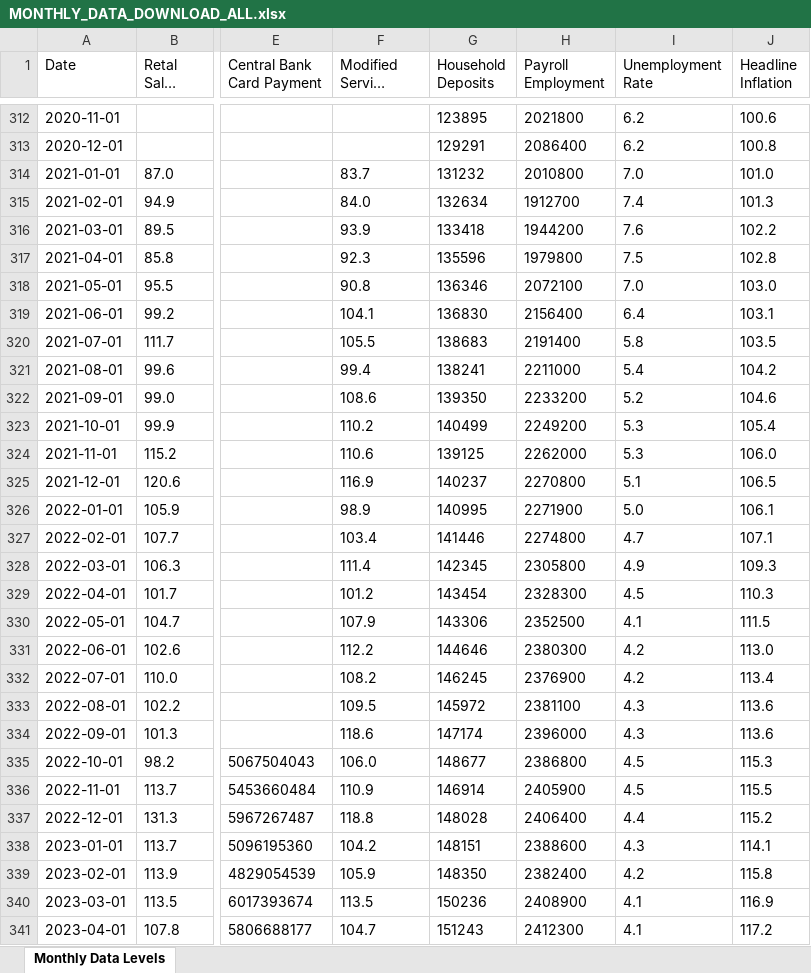
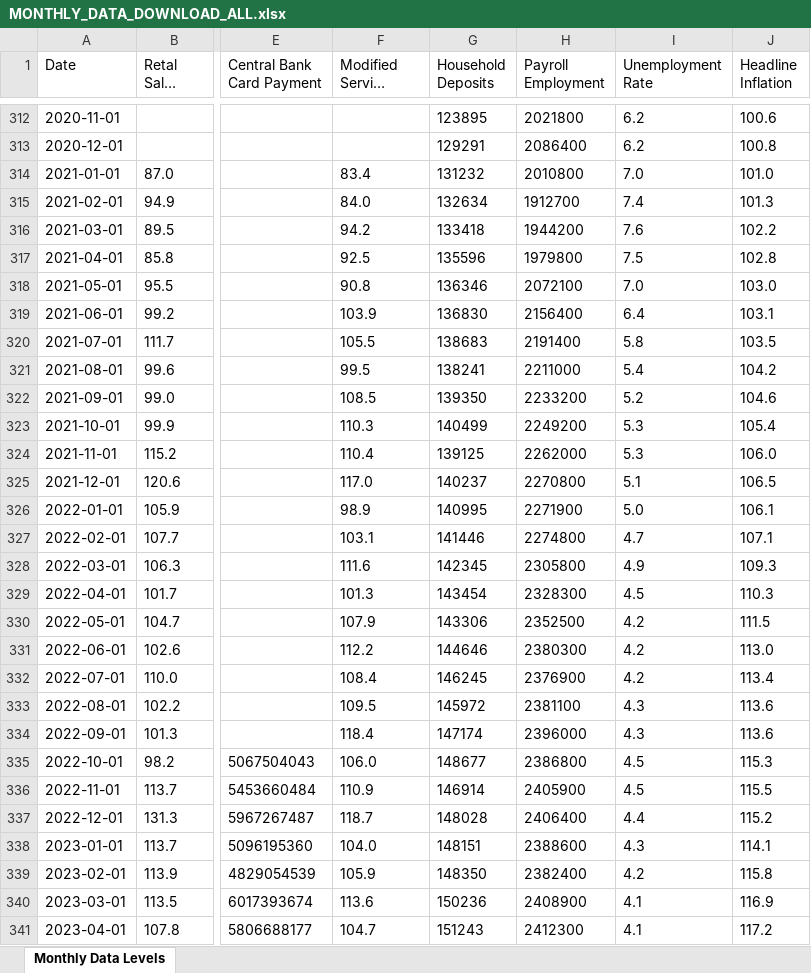
Before and after one commit to mflanagan201/gcal_auto, an Excel workbook: MONTHLY_DATA_DOWNLOAD_ALL.xlsx, sheet Monthly Data Levels, drawn as a sheet; only a part is shown, gaps mark what is left out; long unchanged cells end in …; values as stored, in another font and other column widths than the file's, no borders; the diff covers the shown part only; the diff names each change by its address in the sheet, - before the commit and + after, or states it on an @@ line.

Commit message:
Add Inflation_contributions_graph_data.XLSX, Waterfall_graph_data.XLSX, trimmed_graph_data.XLSX, MEGA_DATA_DOWNLOAD.xlsx,VOTEDSPENDING.XLSX,ct.xlsx,tax_revenue.xlsx,MONTHLY_DATA_DOWNLOAD_ALL.xlsx,QUARTERLY_DATA_DOWNLOAD_ALL.xlsx, SUMMARY_EXPORT_DATA_DOWNLOAD.xlsx and EXPORT_DATA_DOWNLOAD_ALL.xlsx

```diff
--- a/MONTHLY_DATA_DOWNLOAD_ALL.xlsx (sheet Monthly Data Levels)
+++ b/MONTHLY_DATA_DOWNLOAD_ALL.xlsx (sheet Monthly Data Levels)
-F314 (Modified Service Index): 83.7
+F314 (Modified Service Index): 83.4
-F316 (Modified Service Index): 93.9
+F316 (Modified Service Index): 94.2
-F317 (Modified Service Index): 92.3
+F317 (Modified Service Index): 92.5
-F319 (Modified Service Index): 104.1
+F319 (Modified Service Index): 103.9
-F321 (Modified Service Index): 99.4
+F321 (Modified Service Index): 99.5
-F322 (Modified Service Index): 108.6
+F322 (Modified Service Index): 108.5
-F323 (Modified Service Index): 110.2
+F323 (Modified Service Index): 110.3
-F324 (Modified Service Index): 110.6
+F324 (Modified Service Index): 110.4
-F325 (Modified Service Index): 116.9
+F325 (Modified Service Index): 117.0
-F327 (Modified Service Index): 103.4
+F327 (Modified Service Index): 103.1
-F328 (Modified Service Index): 111.4
+F328 (Modified Service Index): 111.6
-F329 (Modified Service Index): 101.2
+F329 (Modified Service Index): 101.3
-I330 (Unemployment Rate): 4.1
+I330 (Unemployment Rate): 4.2
-F332 (Modified Service Index): 108.2
+F332 (Modified Service Index): 108.4
-F334 (Modified Service Index): 118.6
+F334 (Modified Service Index): 118.4
-F337 (Modified Service Index): 118.8
+F337 (Modified Service Index): 118.7
-F338 (Modified Service Index): 104.2
+F338 (Modified Service Index): 104.0
-F340 (Modified Service Index): 113.5
+F340 (Modified Service Index): 113.6
```
Also changed, not shown: 1 added row and 49 edited cells elsewhere in this sheet, QUARTERLY_DATA_DOWNLOAD_ALL.xlsx, ct.xlsx, 4 other files.
